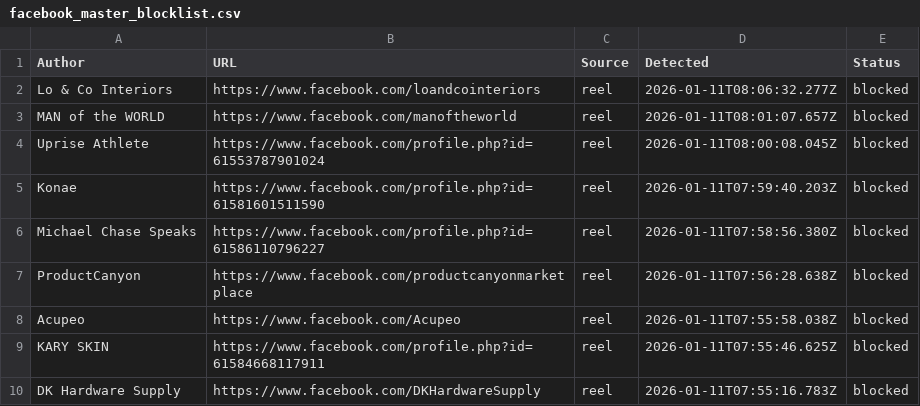
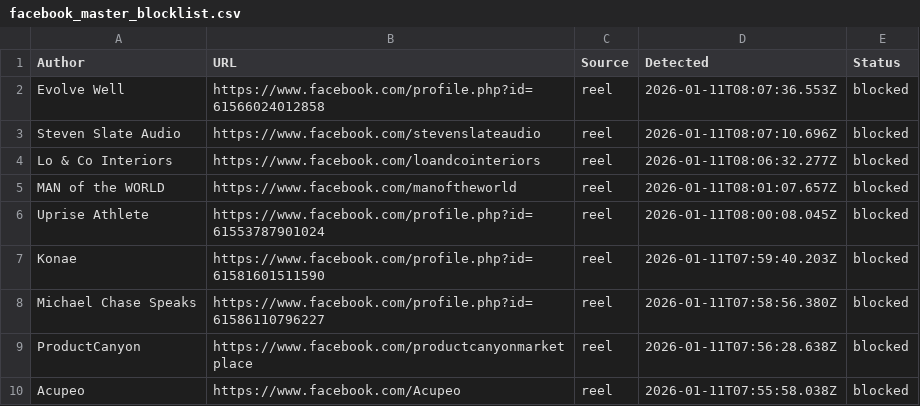
Before and after one commit to SysAdminDoc/AdNull, a CSV file: Blocklists/facebook_master_blocklist.csv, drawn as a sheet; only a part is shown; the shorter side is filled out with more unchanged rows; the diff names each change by its address in the sheet, - before the commit and + after, or states it on an @@ line.

Commit message:
AdNull sync: 6279 blocked sponsors

```diff
--- a/Blocklists/facebook_master_blocklist.csv
+++ b/Blocklists/facebook_master_blocklist.csv
+row 2: Evolve Well | https://www.facebook.com/profile.php?id=61566024012858 | reel | 2026-01-11T08:07:36.553Z | blocked
+row 3: Steven Slate Audio | https://www.facebook.com/stevenslateaudio | reel | 2026-01-11T08:07:10.696Z | blocked
```
